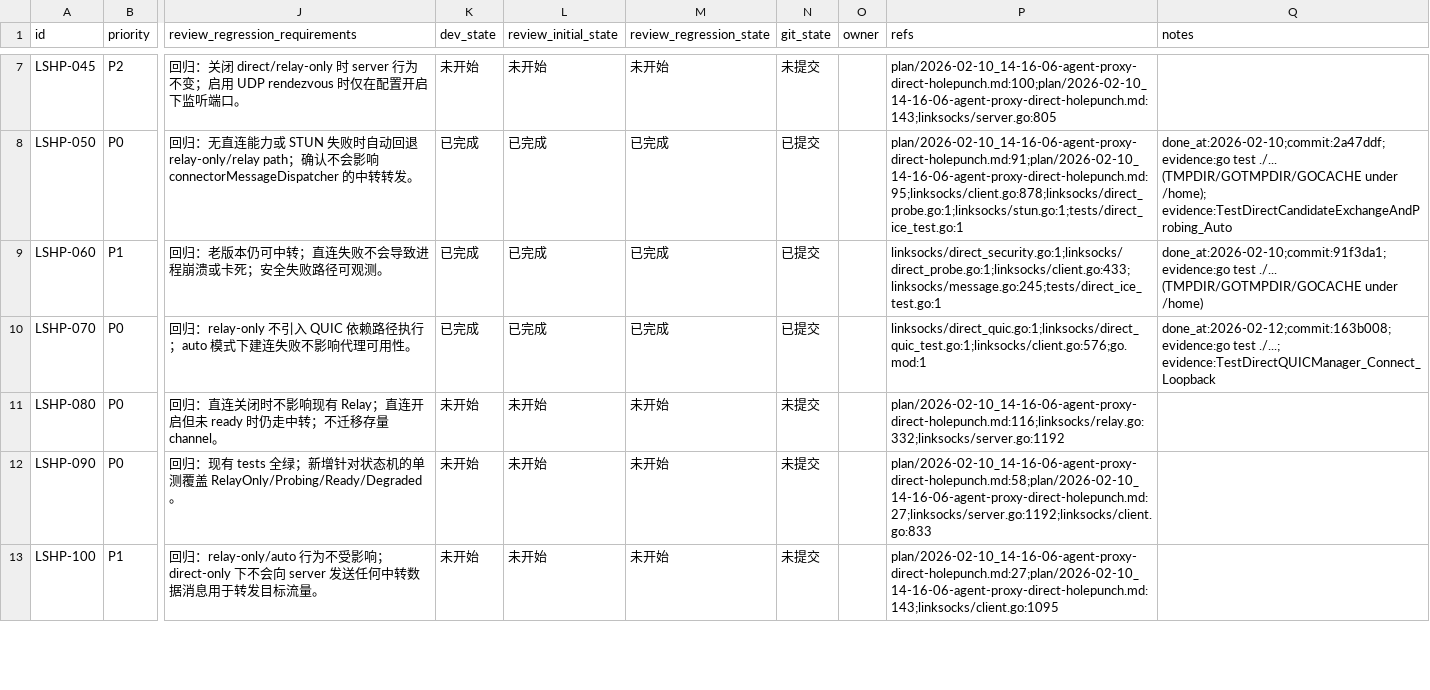
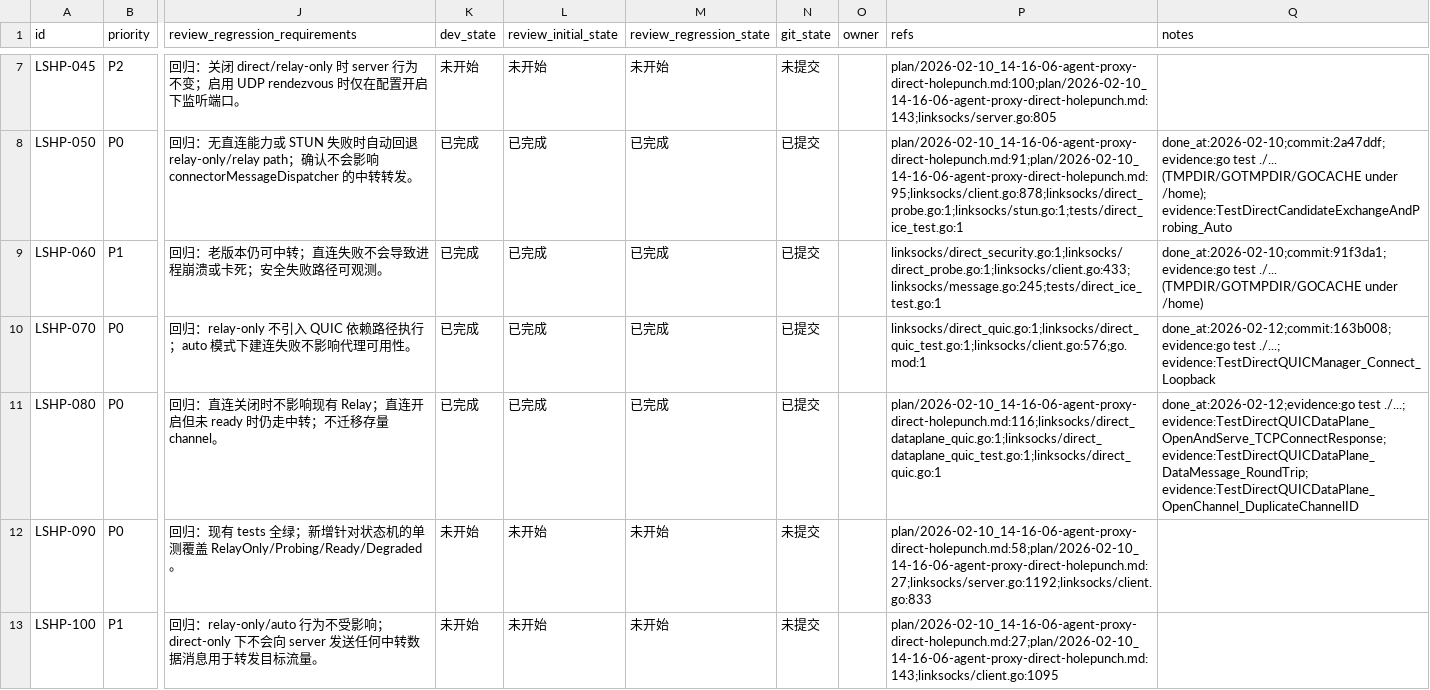
Before and after one commit to linksocks/linksocks, a CSV file: issues/2026-02-10_14-17-06-agent-proxy-direct-holepunch.csv, drawn as a sheet; only a part is shown, gaps mark what is left out; the diff names each change by its address in the sheet, - before the commit and + after, or states it on an @@ line.

Commit message:
direct: add QUIC dataplane stream multiplexing

```diff
--- a/issues/2026-02-10_14-17-06-agent-proxy-direct-holepunch.csv
+++ b/issues/2026-02-10_14-17-06-agent-proxy-direct-holepunch.csv
-K11 (dev_state): 未开始
+K11 (dev_state): 已完成
-L11 (review_initial_state): 未开始
+L11 (review_initial_state): 已完成
-M11 (review_regression_state): 未开始
+M11 (review_regression_state): 已完成
-N11 (git_state): 未提交
+N11 (git_state): 已提交
-P11 (refs): plan/2026-02-10_14-16-06-agent-proxy-direct-holepunch.md:116;linksocks/relay.go:332;linksocks/server.go:1192
+P11 (refs): plan/2026-02-10_14-16-06-agent-proxy-direct-holepunch.md:116;linksocks/direct_dataplane_quic.go:1;linksocks/direct_dataplane_quic_test.go:1;linksocks/direct_quic.go:1
-Q11 (notes): (empty)
+Q11 (notes): done_at:2026-02-12;evidence:go test ./...; evidence:TestDirectQUICDataPlane_OpenAndServe_TCPConnectResponse; evidence:TestDirectQUICDataPlane_DataMessage_RoundTrip; evidence:TestDirectQUICDataPlane_OpenChannel_DuplicateChannelID
```
Also changed, not shown: 2 other files.
